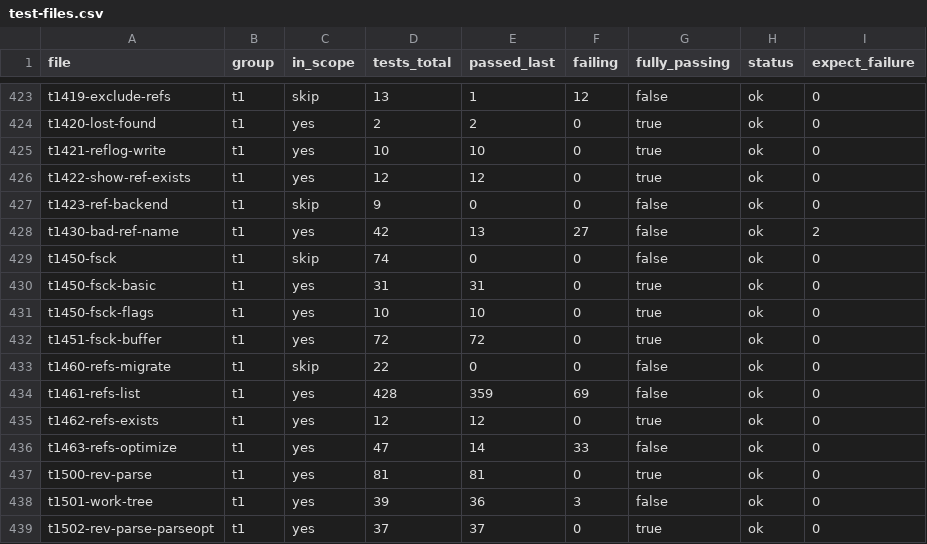
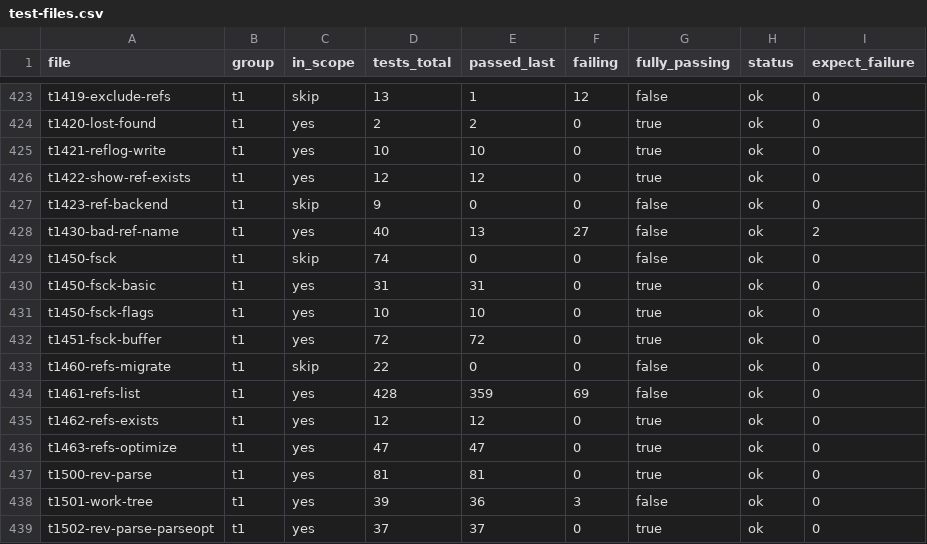
Before and after one commit to yonasBSD/grit, a CSV file: data/test-files.csv, drawn as a sheet; only a part is shown, gaps mark what is left out.

```diff
--- a/data/test-files.csv
+++ b/data/test-files.csv
@@ -427,3 +427,3 @@ t1422-show-ref-exists	t1	yes	12	12	0	true	ok	0
 t1423-ref-backend	t1	skip	9	0	0	false	ok	0
-t1430-bad-ref-name	t1	yes	42	13	27	false	ok	2
+t1430-bad-ref-name	t1	yes	40	13	27	false	ok	2
 t1450-fsck	t1	skip	74	0	0	false	ok	0
@@ -435,3 +435,3 @@ t1461-refs-list	t1	yes	428	359	69	false	ok	0
 t1462-refs-exists	t1	yes	12	12	0	true	ok	0
-t1463-refs-optimize	t1	yes	47	14	33	false	ok	0
+t1463-refs-optimize	t1	yes	47	47	0	true	ok	0
 t1500-rev-parse	t1	yes	81	81	0	true	ok	0
```
Also changed, not shown: 7 other files.
